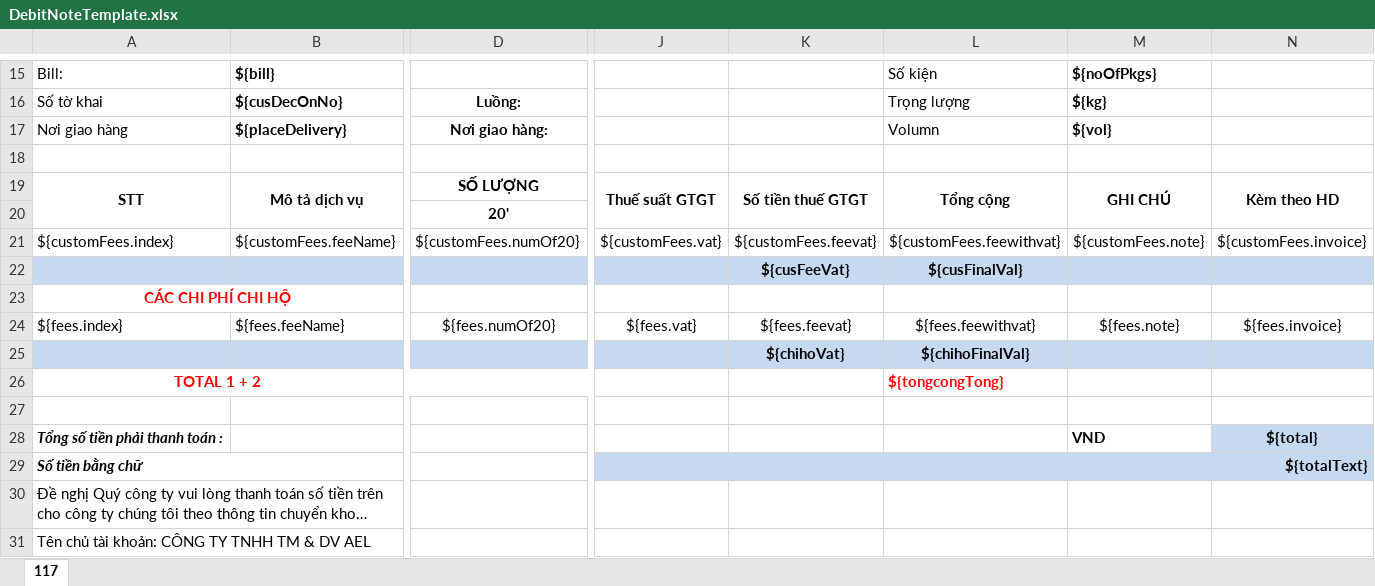
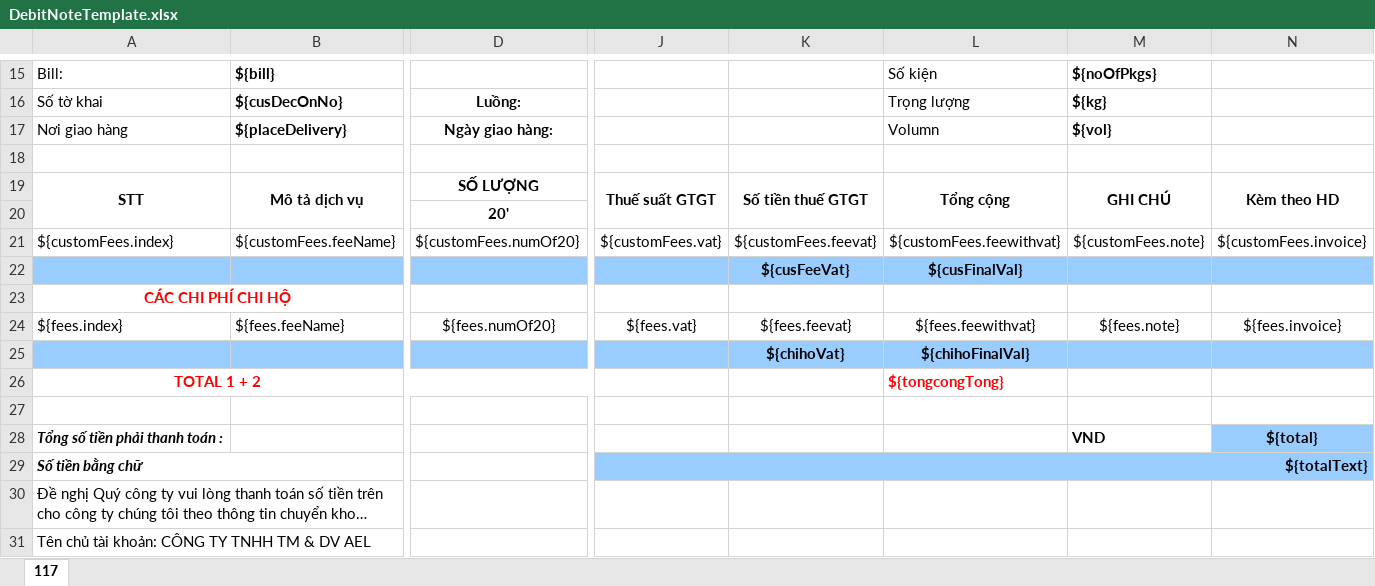
Before and after one commit to linhrepo/ael, an Excel workbook: src/main/resources/ExportTemplate/DebitNoteTemplate.xlsx, sheet 117, drawn as a sheet; only a part is shown, gaps mark what is left out; long unchanged cells end in …; values as stored, in another font and other column widths than the file's, no borders; charts and pictures not drawn; the diff covers the shown part only; the diff names each change by its address in the sheet, - before the commit and + after, or states it on an @@ line.

Commit message:
Fix bug cho Debit Note: "Ngay giao hang" thay vì "Noi giao hang" (ô ở dưới Luồng)

```diff
--- a/src/main/resources/ExportTemplate/DebitNoteTemplate.xlsx (sheet 117)
+++ b/src/main/resources/ExportTemplate/DebitNoteTemplate.xlsx (sheet 117)
-D17: Nơi giao hàng:
+D17: Ngày giao hàng:
-A22:N22 fill: #C6D9F1
+A22:N22 fill: #99CCFF
-A25:N25 fill: #C6D9F1
+A25:N25 fill: #99CCFF
-N28 fill: #C6D9F1
+N28 fill: #99CCFF
-J29:N29 fill: #C6D9F1
+J29:N29 fill: #99CCFF
```
Also changed, not shown: cell formats elsewhere in this sheet, charts or pictures, 1 other file.
